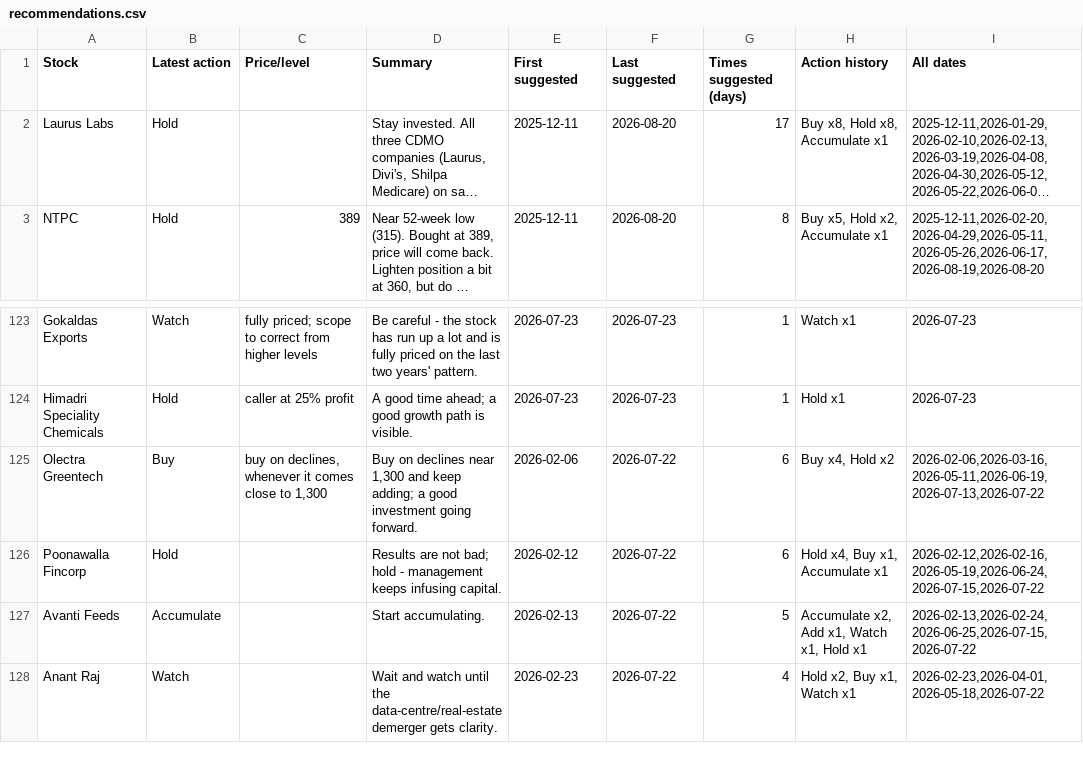
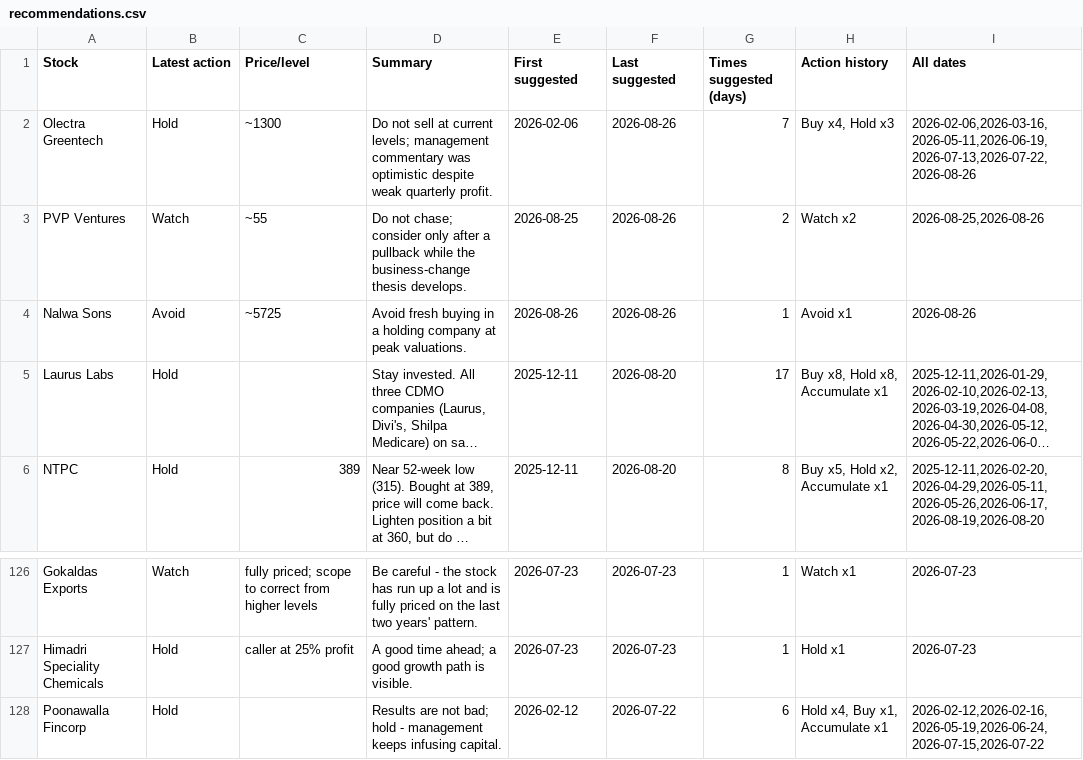
Before and after one commit to teja788/business_breakfast_youtube_summarizer, a CSV file: output/kutumba_rao/recommendations.csv, drawn as a sheet; only a part is shown, gaps mark what is left out; the shorter side is filled out with more unchanged rows; long unchanged cells end in …; removed rows and columns are numbered as before the commit, all else as after; the diff names each change by its address in the sheet, - before the commit and + after, or states it on an @@ line.

```diff
--- a/output/kutumba_rao/recommendations.csv
+++ b/output/kutumba_rao/recommendations.csv
+row 2: Olectra Greentech | Hold | ~1300 | Do not sell at current levels; management commentary was optimistic despite weak quarterly profit. | 2026-02-06 | 2026-08-26 | 7 | Buy x4, Hold x3 | 2026-02-06,2026-03-16,2026-05-11,2026-06-19,2026-07-13,2026-07-22,2026-08-26
+row 3: PVP Ventures | Watch | ~55 | Do not chase; consider only after a pullback while the business-change thesis develops. | 2026-08-25 | 2026-08-26 | 2 | Watch x2 | 2026-08-25,2026-08-26
+row 4: Nalwa Sons | Avoid | ~5725 | Avoid fresh buying in a holding company at peak valuations. | 2026-08-26 | 2026-08-26 | 1 | Avoid x1 | 2026-08-26
-row 125: Olectra Greentech | Buy | buy on declines, whenever it comes close to 1,300 | Buy on declines near 1,300 and keep adding; a good investment going forward. | 2026-02-06 | 2026-07-22 | 6 | Buy x4, Hold x2 | 2026-02-06,2026-03-16,2026-05-11,2026-06-19,2026-07-13,2026-07-22
```
Also changed, not shown: output/kranti/buy_recommendations.csv, output/kranti/recommendations.csv, 38 other files.
